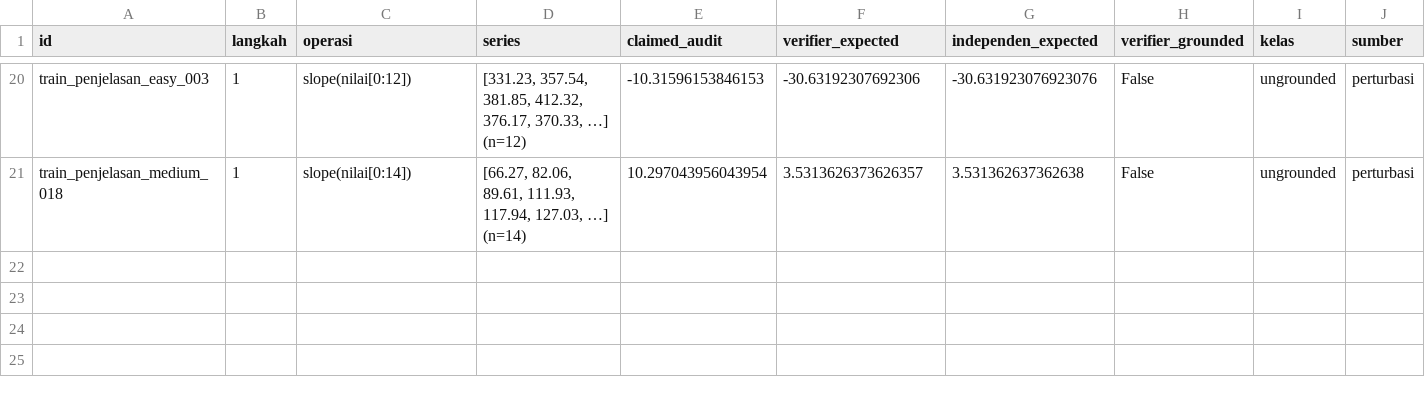
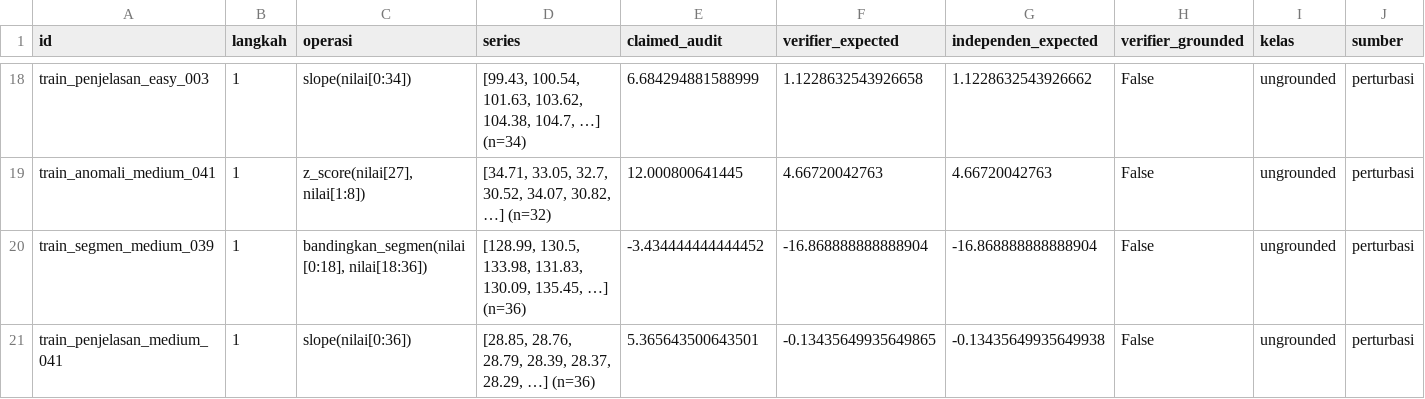
Before and after one commit to eycoo/creditaudit, a CSV file: experiments/verifier-crosscheck/spotcheck.csv, drawn as a sheet; only a part is shown, gaps mark what is left out; addresses are those after the commit; rows hold the shown columns only; the diff covers the shown part only; the diff names each change by its address in the sheet, - before the commit and + after, or states it on an @@ line.

```diff
--- a/experiments/verifier-crosscheck/spotcheck.csv
+++ b/experiments/verifier-crosscheck/spotcheck.csv
-C18 (operasi): slope(nilai[0:12])
+C18 (operasi): slope(nilai[0:34])
-D18 (series): [331.23, 357.54, 381.85, 412.32, 376.17, 370.33, …] (n=12)
+D18 (series): [99.43, 100.54, 101.63, 103.62, 104.38, 104.7, …] (n=34)
-E18 (claimed_audit): -10.31596153846153
+E18 (claimed_audit): 6.684294881588999
-F18 (verifier_expected): -30.63192307692306
+F18 (verifier_expected): 1.1228632543926658
-G18 (independen_expected): -30.631923076923076
+G18 (independen_expected): 1.1228632543926662
+row 19: train_anomali_medium_041 | 1 | z_score(nilai[27], nilai[1:8]) | [34.71, 33.05, 32.7, 30.52, 34.07, 30.82, …] (n=32) | 12.000800641445 | 4.66720042763 | 4.66720042763 | False | ungrounded | perturbasi
+row 20: train_segmen_medium_039 | 1 | bandingkan_segmen(nilai[0:18], nilai[18:36]) | [128.99, 130.5, 133.98, 131.83, 130.09, 135.45, …] (n=36) | -3.434444444444452 | -16.868888888888904 | -16.868888888888904 | False | ungrounded | perturbasi
-A21 (id): train_penjelasan_medium_018
+A21 (id): train_penjelasan_medium_041
-C21 (operasi): slope(nilai[0:14])
+C21 (operasi): slope(nilai[0:36])
-D21 (series): [66.27, 82.06, 89.61, 111.93, 117.94, 127.03, …] (n=14)
+D21 (series): [28.85, 28.76, 28.79, 28.39, 28.37, 28.29, …] (n=36)
-E21 (claimed_audit): 10.297043956043954
+E21 (claimed_audit): 5.365643500643501
-F21 (verifier_expected): 3.5313626373626357
+F21 (verifier_expected): -0.13435649935649865
-G21 (independen_expected): 3.531362637362638
+G21 (independen_expected): -0.13435649935649938
```
Also changed, not shown: 3 added rows, 5 removed rows and 78 edited cells elsewhere in this file, 5 other files.
